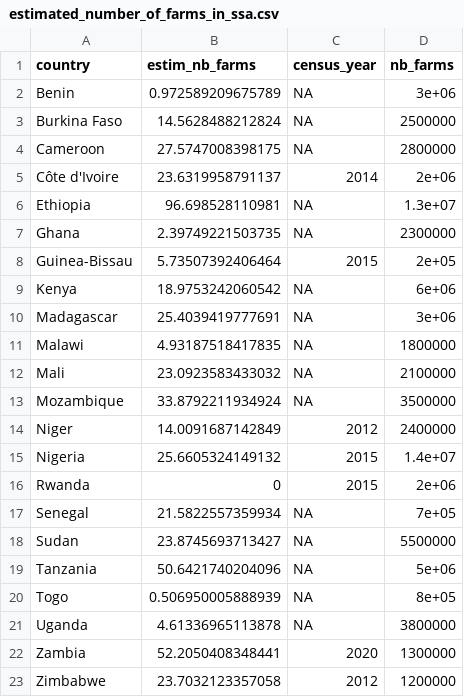
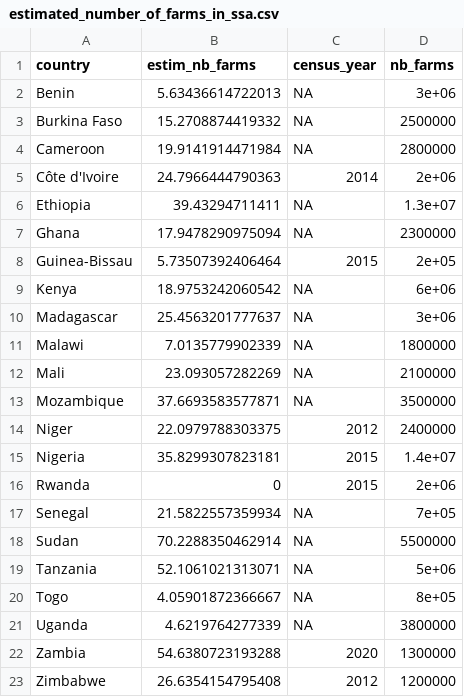
Before and after one commit to shadowhgni/quick_test_farm_size_claude, a CSV file: farm_size_project_complete/output/other_illustr/tables/estimated_number_of_farms_in_ssa.csv, drawn as a sheet.

```diff
--- a/farm_size_project_complete/output/other_illustr/tables/estimated_number_of_farms_in_ssa.csv
+++ b/farm_size_project_complete/output/other_illustr/tables/estimated_number_of_farms_in_ssa.csv
@@ -1,23 +1,23 @@
 "country","estim_nb_farms","census_year","nb_farms"
-"Benin",0.972589209675789,NA,3e+06
-"Burkina Faso",14.5628488212824,NA,2500000
-"Cameroon",27.5747008398175,NA,2800000
-"Côte d'Ivoire",23.6319958791137,2014,2e+06
-"Ethiopia",96.698528110981,NA,1.3e+07
-"Ghana",2.39749221503735,NA,2300000
+"Benin",5.63436614722013,NA,3e+06
+"Burkina Faso",15.2708874419332,NA,2500000
+"Cameroon",19.9141914471984,NA,2800000
+"Côte d'Ivoire",24.7966444790363,2014,2e+06
+"Ethiopia",39.43294711411,NA,1.3e+07
+"Ghana",17.9478290975094,NA,2300000
 "Guinea-Bissau",5.73507392406464,2015,2e+05
 "Kenya",18.9753242060542,NA,6e+06
-"Madagascar",25.4039419777691,NA,3e+06
-"Malawi",4.93187518417835,NA,1800000
-"Mali",23.0923583433032,NA,2100000
-"Mozambique",33.8792211934924,NA,3500000
-"Niger",14.0091687142849,2012,2400000
-"Nigeria",25.6605324149132,2015,1.4e+07
+"Madagascar",25.4563201777637,NA,3e+06
+"Malawi",7.0135779902339,NA,1800000
+"Mali",23.093057282269,NA,2100000
+"Mozambique",37.6693583577871,NA,3500000
+"Niger",22.0979788303375,2012,2400000
+"Nigeria",35.8299307823181,2015,1.4e+07
 "Rwanda",0,2015,2e+06
 "Senegal",21.5822557359934,NA,7e+05
-"Sudan",23.8745693713427,NA,5500000
-"Tanzania",50.6421740204096,NA,5e+06
-"Togo",0.506950005888939,NA,8e+05
-"Uganda",4.61336965113878,NA,3800000
-"Zambia",52.2050408348441,2020,1300000
-"Zimbabwe",23.7032123357058,2012,1200000
+"Sudan",70.2288350462914,NA,5500000
+"Tanzania",52.1061021313071,NA,5e+06
+"Togo",4.05901872366667,NA,8e+05
+"Uganda",4.6219764277339,NA,3800000
+"Zambia",54.6380723193288,2020,1300000
+"Zimbabwe",26.6354154795408,2012,1200000
```
Also changed, not shown: 22 other files.
